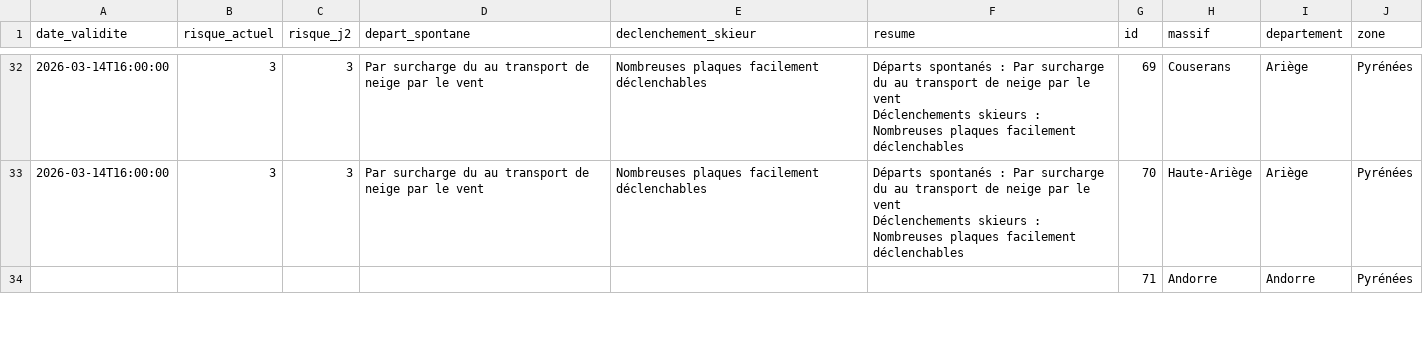
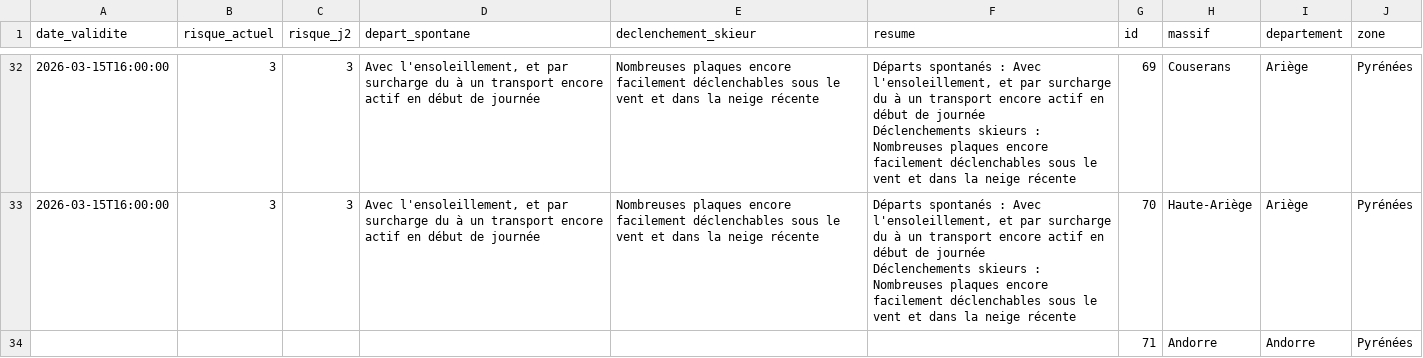
Before and after one commit to Tinevagio/Ski-touring-live, a CSV file: data/bera_latest.csv, drawn as a sheet; only a part is shown, gaps mark what is left out; ↵ is a line break in a cell; the diff covers the shown part only; the diff names each change by its address in the sheet, - before the commit and + after, or states it on an @@ line.

```diff
--- a/data/bera_latest.csv
+++ b/data/bera_latest.csv
-A32:A33 (date_validite): 2026-03-14T16:00:00
+A32:A33 (date_validite): 2026-03-15T16:00:00
-D32:D33 (depart_spontane): Par surcharge du au transport de neige par le vent
+D32:D33 (depart_spontane): Avec l'ensoleillement, et par surcharge du à un transport encore actif en début de journée
-E32:E33 (declenchement_skieur): Nombreuses plaques facilement déclenchables
+E32:E33 (declenchement_skieur): Nombreuses plaques encore facilement déclenchables sous le vent et dans la neige récente
-F32:F33 (resume): …spontanés : Par surcharge du au transport de neige par le vent ↵ Déclenchements skieurs : Nombreuses plaques facilement déclenchables
+F32:F33 (resume): …spontanés : Avec l'ensoleillement, et par surcharge du à un transport encore actif en début de journée ↵ Déclenchements skieurs : Nombreuses plaques encore facilement déclenchables sous le vent et dans la neige récente
```
Also changed, not shown: 134 edited cells elsewhere in this file, 1 other file.
